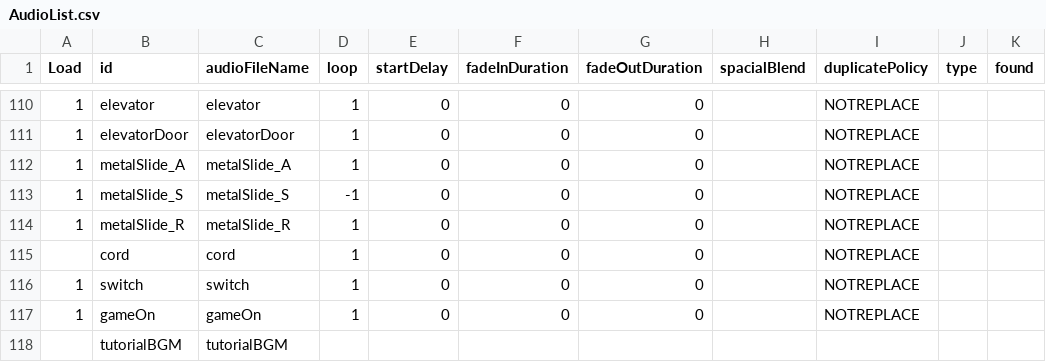
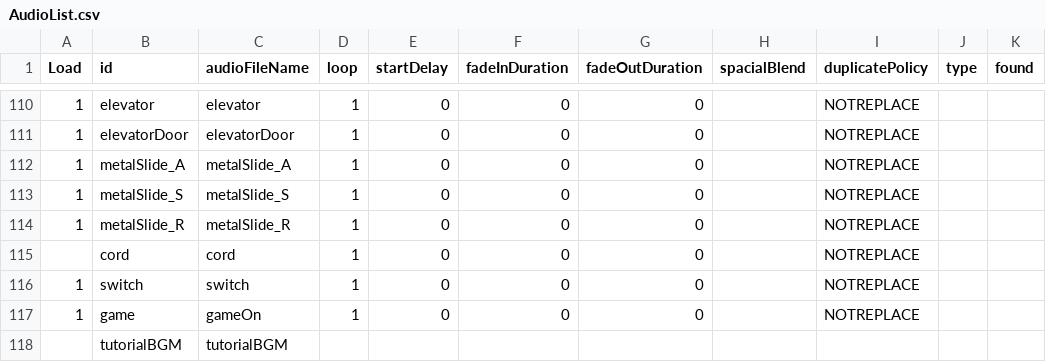
Before and after one commit to huxii/Crowd, a CSV file: OLU/Assets/Resources/Rosters/AudioList.csv, drawn as a sheet; only a part is shown, gaps mark what is left out; the diff names each change by its address in the sheet, - before the commit and + after, or states it on an @@ line.

```diff
--- a/OLU/Assets/Resources/Rosters/AudioList.csv
+++ b/OLU/Assets/Resources/Rosters/AudioList.csv
-D113 (loop): -1
+D113 (loop): 1
-B117 (id): gameOn
+B117 (id): game
```
Also changed, not shown: 21 other files.
